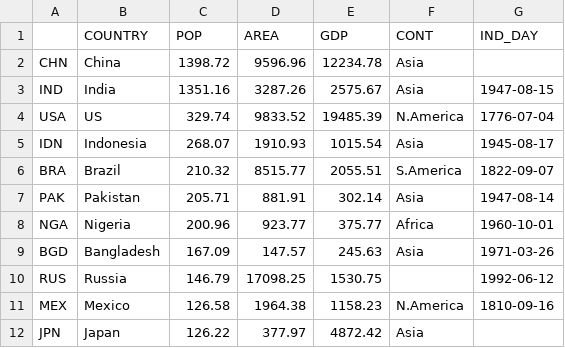
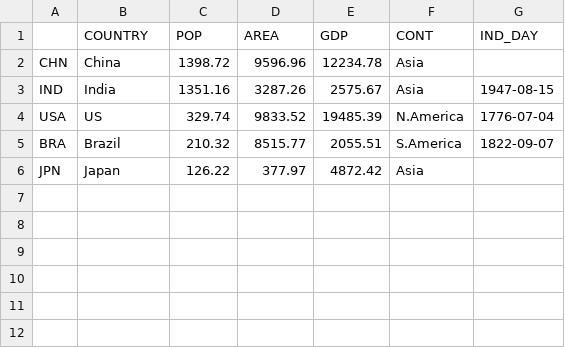
Before and after one commit to Arshad-ahmedk/DS-Lab, a CSV file: Ex 1/data.csv, drawn as a sheet; the diff names each change by its address in the sheet, - before the commit and + after, or states it on an @@ line.

```diff
--- a/Ex 1/data.csv
+++ b/Ex 1/data.csv
-row 5: IDN | Indonesia | 268.07 | 1910.93 | 1015.54 | Asia | 1945-08-17
-row 7: PAK | Pakistan | 205.71 | 881.91 | 302.14 | Asia | 1947-08-14
-row 8: NGA | Nigeria | 200.96 | 923.77 | 375.77 | Africa | 1960-10-01
-row 9: BGD | Bangladesh | 167.09 | 147.57 | 245.63 | Asia | 1971-03-26
-row 10: RUS | Russia | 146.79 | 17098.25 | 1530.75 |  | 1992-06-12
-row 11: MEX | Mexico | 126.58 | 1964.38 | 1158.23 | N.America | 1810-09-16
```
Also changed, not shown: 4 other files.
